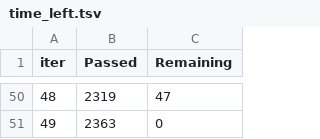
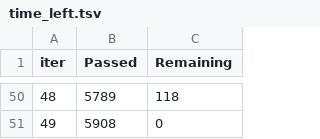
Before and after one commit to HoangPhuc-999/Data-Storytelling, a TSV file: catboost_info/time_left.tsv, drawn as a sheet; only a part is shown, gaps mark what is left out; the diff covers the shown part only.

```diff
--- a/catboost_info/time_left.tsv
+++ b/catboost_info/time_left.tsv
@@ -50,2 +50,2 @@ iter	Passed	Remaining
-48	2319	47
-49	2363	0
+48	5789	118
+49	5908	0
```
Also changed, not shown: 96 edited cells elsewhere in this file, 3 other files.
